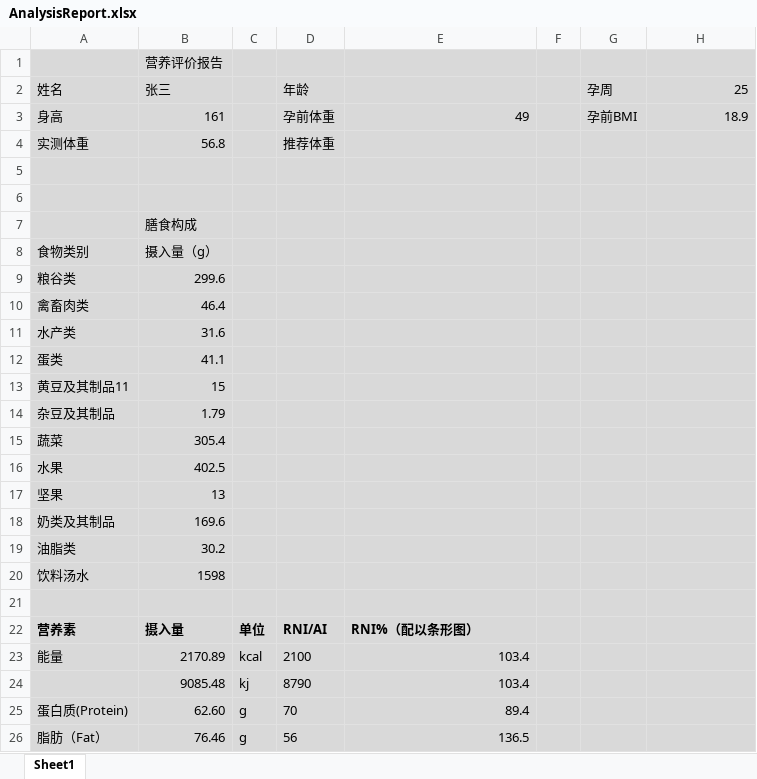
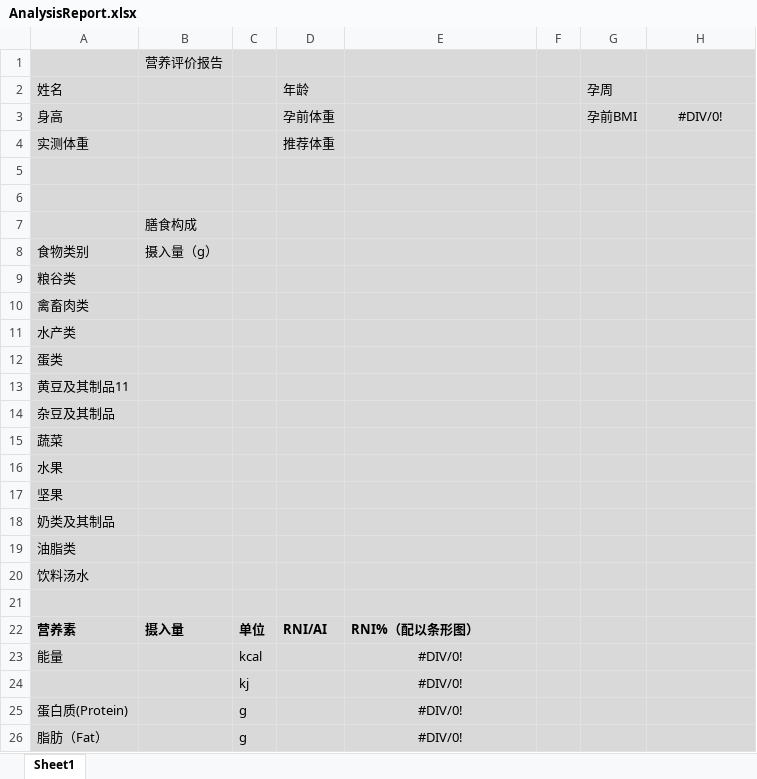
Before and after one commit to wgconan/nutritional_research, an Excel workbook: NutritionalResearchTool/NutritionalResearchToolApplication/Resources/Templates/AnalysisReport.xlsx, sheet Sheet1, drawn as a sheet; only a part is shown; values as stored, in another font and other column widths than the file's, no borders; removed rows and columns are numbered as before the commit, all else as after; the diff covers the shown part only; the diff names each change by its address in the sheet, - before the commit and + after, or states it on an @@ line.

```diff
--- a/NutritionalResearchTool/NutritionalResearchToolApplication/Resources/Templates/AnalysisReport.xlsx (sheet Sheet1)
+++ b/NutritionalResearchTool/NutritionalResearchToolApplication/Resources/Templates/AnalysisReport.xlsx (sheet Sheet1)
-B2: 张三
+B2: (empty)
-H2: 25
+H2: (empty)
-B3: 161
+B3: (empty)
-E3: 49
+E3: (empty)
-H3: 18.9
+H3: #DIV/0!
-H3 alignment: right
+H3 alignment: center
-B4: 56.8
+B4: (empty)
-B9: 299.6
+B9: (empty)
-B10: 46.4
+B10: (empty)
-B11: 31.6
+B11: (empty)
-B12: 41.1
+B12: (empty)
-B13: 15
+B13: (empty)
-B14: 1.79
+B14: (empty)
-B15: 305.4
+B15: (empty)
-B16: 402.5
+B16: (empty)
-B17: 13
+B17: (empty)
-B18: 169.6
+B18: (empty)
-B19: 30.2
+B19: (empty)
-B20: 1598
+B20: (empty)
-B23: 2170.89
+B23: (empty)
-D23: 2100
+D23: (empty)
-E23: 103.4
+E23: #DIV/0!
-E23 alignment: right
+E23 alignment: center
-row 24:  | 9085.48 | kj | 8790 | 103.4
+row 24:  |  | kj |  | #DIV/0!
-B25: 62.60
+B25: (empty)
-D25: 70
+D25: (empty)
-E25: 89.4
+E25: #DIV/0!
-E25:E26 alignment: right
+E25:E26 alignment: center
-B26: 76.46
+B26: (empty)
-D26: 56
+D26: (empty)
-E26: 136.5
+E26: #DIV/0!
```
Also changed, not shown: 59 edited cells and cell formats elsewhere in this sheet, 2 other files.
